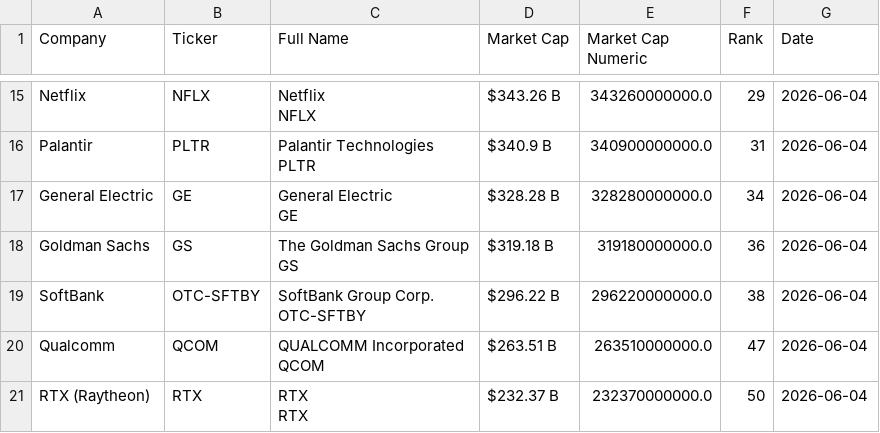
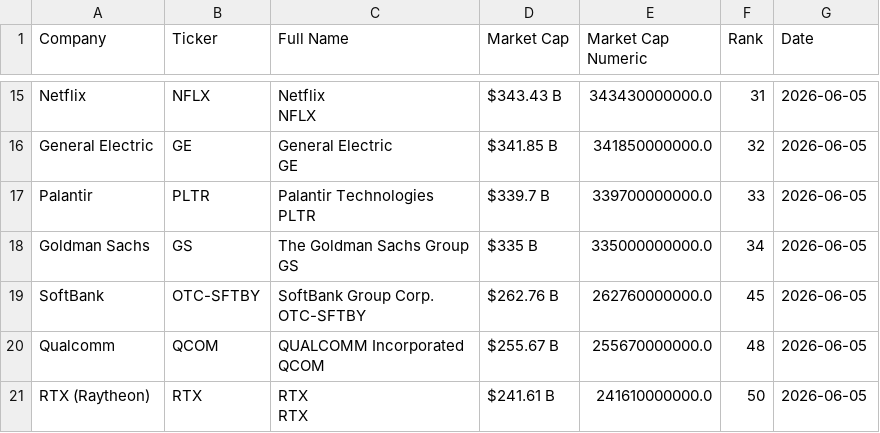
Before and after one commit to ayeeff/fiefdom, a CSV file: data/pubtotal.csv, drawn as a sheet; only a part is shown, gaps mark what is left out; removed rows and columns are numbered as before the commit, all else as after; ↵ is a line break in a cell; the diff covers the shown part only; the diff names each change by its address in the sheet, - before the commit and + after, or states it on an @@ line.

```diff
--- a/data/pubtotal.csv
+++ b/data/pubtotal.csv
-D15 (Market Cap): $343.26 B
+D15 (Market Cap): $343.43 B
-E15 (Market Cap Numeric): 343260000000.0
+E15 (Market Cap Numeric): 343430000000.0
-F15 (Rank): 29
+F15 (Rank): 31
-G15 (Date): 2026-06-04
+G15 (Date): 2026-06-05
+row 16: General Electric | GE | General Electric ↵ GE | $341.85 B | 341850000000.0 | 32 | 2026-06-05
-D17 (Market Cap): $340.9 B
+D17 (Market Cap): $339.7 B
-E17 (Market Cap Numeric): 340900000000.0
+E17 (Market Cap Numeric): 339700000000.0
-F17 (Rank): 31
+F17 (Rank): 33
-G17 (Date): 2026-06-04
+G17 (Date): 2026-06-05
-row 17: General Electric | GE | General Electric ↵ GE | $328.28 B | 328280000000.0 | 34 | 2026-06-04
-D18 (Market Cap): $319.18 B
+D18 (Market Cap): $335 B
-E18 (Market Cap Numeric): 319180000000.0
+E18 (Market Cap Numeric): 335000000000.0
-F18 (Rank): 36
+F18 (Rank): 34
-G18:G21 (Date): 2026-06-04
+G18:G21 (Date): 2026-06-05
-D19 (Market Cap): $296.22 B
+D19 (Market Cap): $262.76 B
-E19 (Market Cap Numeric): 296220000000.0
+E19 (Market Cap Numeric): 262760000000.0
-F19 (Rank): 38
+F19 (Rank): 45
-D20 (Market Cap): $263.51 B
+D20 (Market Cap): $255.67 B
-E20 (Market Cap Numeric): 263510000000.0
+E20 (Market Cap Numeric): 255670000000.0
-F20 (Rank): 47
+F20 (Rank): 48
-D21 (Market Cap): $232.37 B
+D21 (Market Cap): $241.61 B
-E21 (Market Cap Numeric): 232370000000.0
+E21 (Market Cap Numeric): 241610000000.0
```
Also changed, not shown: 1 added row, 1 removed row and 37 edited cells elsewhere in this file.
